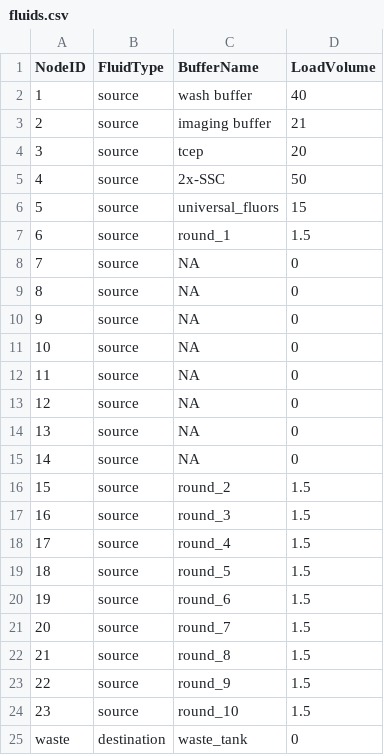
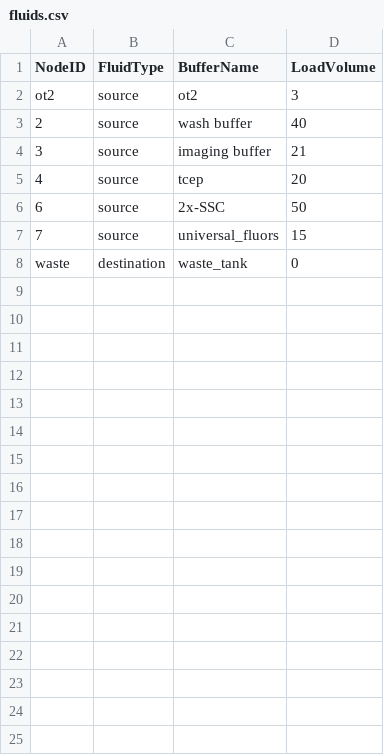
Before and after one commit to noor01/gabeen, a CSV file: protocols/Pepper-ONI_v1-001/MERFISH_20_bit/fluids.csv, drawn as a sheet.

```diff
--- a/protocols/Pepper-ONI_v1-001/MERFISH_20_bit/fluids.csv
+++ b/protocols/Pepper-ONI_v1-001/MERFISH_20_bit/fluids.csv
@@ -1,25 +1,8 @@
 NodeID,FluidType,BufferName,LoadVolume
-1,source,wash buffer,40
-2,source,imaging buffer,21
-3,source,tcep,20
-4,source,2x-SSC,50
-5,source,universal_fluors,15
-6,source,round_1,1.5
-7,source,NA,0
-8,source,NA,0
-9,source,NA,0
-10,source,NA,0
-11,source,NA,0
-12,source,NA,0
-13,source,NA,0
-14,source,NA,0
-15,source,round_2,1.5
-16,source,round_3,1.5
-17,source,round_4,1.5
-18,source,round_5,1.5
-19,source,round_6,1.5
-20,source,round_7,1.5
-21,source,round_8,1.5
-22,source,round_9,1.5
-23,source,round_10,1.5
+ot2,source,ot2,3
+2,source,wash buffer,40
+3,source,imaging buffer,21
+4,source,tcep,20
+6,source,2x-SSC,50
+7,source,universal_fluors,15
 waste,destination,waste_tank,0
```
Also changed, not shown: 13 other files.
